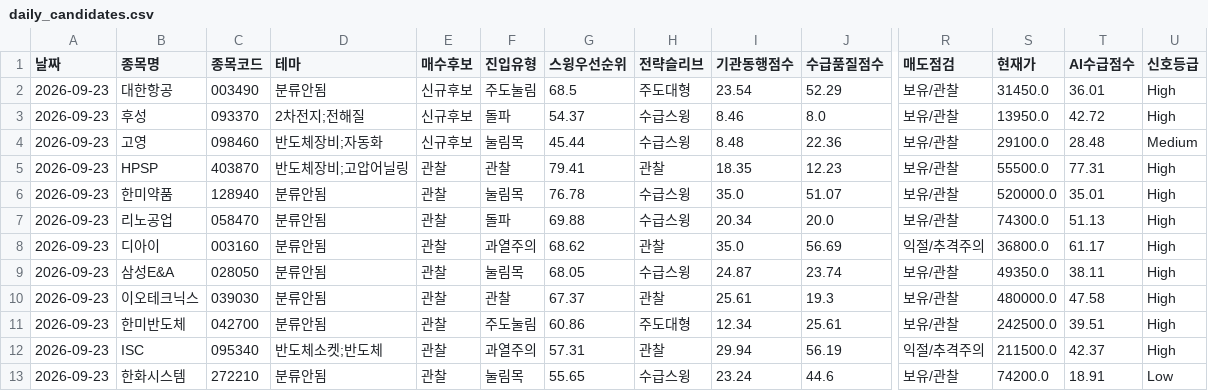
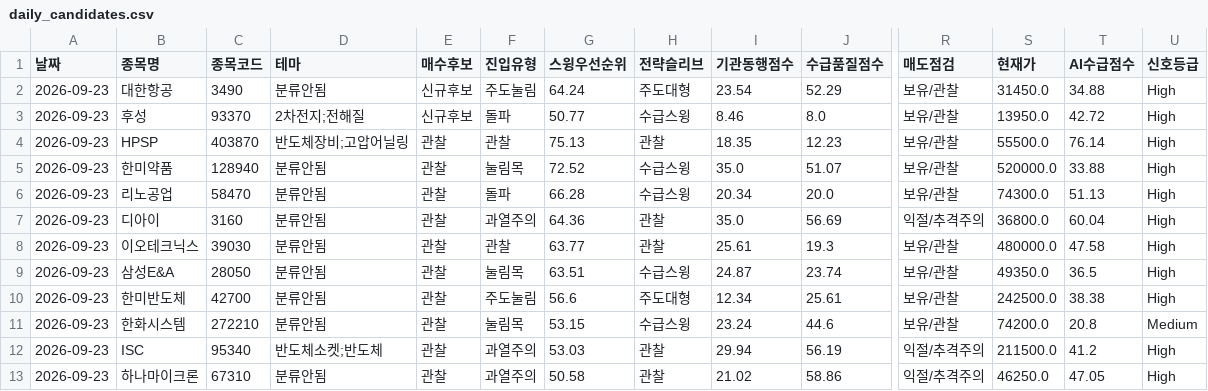
Before and after one commit to songyk544-ctrl/quant-bot, a CSV file: data/daily_candidates.csv, drawn as a sheet; only a part is shown, gaps mark what is left out; removed rows and columns are numbered as before the commit, all else as after; rows hold the shown columns only; the diff names each change by its address in the sheet, - before the commit and + after, or states it on an @@ line.

```diff
--- a/data/daily_candidates.csv
+++ b/data/daily_candidates.csv
-C2 (종목코드): 003490
+C2 (종목코드): 3490
-G2 (스윙우선순위): 68.5
+G2 (스윙우선순위): 64.24
-T2 (AI수급점수): 36.01
+T2 (AI수급점수): 34.88
-C3 (종목코드): 093370
+C3 (종목코드): 93370
-G3 (스윙우선순위): 54.37
+G3 (스윙우선순위): 50.77
-row 4: 2026-09-23 | 고영 | 098460 | 반도체장비;자동화 | 신규후보 | 눌림목 | 45.44 | 수급스윙 | 8.48 | 22.36 | 보유/관찰 | 29100.0 | 28.48 | Medium
-G4 (스윙우선순위): 79.41
+G4 (스윙우선순위): 75.13
-T4 (AI수급점수): 77.31
+T4 (AI수급점수): 76.14
-G5 (스윙우선순위): 76.78
+G5 (스윙우선순위): 72.52
-T5 (AI수급점수): 35.01
+T5 (AI수급점수): 33.88
-C6 (종목코드): 058470
+C6 (종목코드): 58470
-G6 (스윙우선순위): 69.88
+G6 (스윙우선순위): 66.28
-C7 (종목코드): 003160
+C7 (종목코드): 3160
-G7 (스윙우선순위): 68.62
+G7 (스윙우선순위): 64.36
-T7 (AI수급점수): 61.17
+T7 (AI수급점수): 60.04
-row 9: 2026-09-23 | 삼성E&A | 028050 | 분류안됨 | 관찰 | 눌림목 | 68.05 | 수급스윙 | 24.87 | 23.74 | 보유/관찰 | 49350.0 | 38.11 | High
-C8 (종목코드): 039030
+C8 (종목코드): 39030
-G8 (스윙우선순위): 67.37
+G8 (스윙우선순위): 63.77
+row 9: 2026-09-23 | 삼성E&A | 28050 | 분류안됨 | 관찰 | 눌림목 | 63.51 | 수급스윙 | 24.87 | 23.74 | 보유/관찰 | 49350.0 | 36.5 | High
-C10 (종목코드): 042700
+C10 (종목코드): 42700
-G10 (스윙우선순위): 60.86
+G10 (스윙우선순위): 56.6
-T10 (AI수급점수): 39.51
+T10 (AI수급점수): 38.38
-row 12: 2026-09-23 | ISC | 095340 | 반도체소켓;반도체 | 관찰 | 과열주의 | 57.31 | 관찰 | 29.94 | 56.19 | 익절/추격주의 | 211500.0 | 42.37 | High
-G11 (스윙우선순위): 55.65
+G11 (스윙우선순위): 53.15
-T11 (AI수급점수): 18.91
+T11 (AI수급점수): 20.8
-U11 (신호등급): Low
+U11 (신호등급): Medium
+row 12: 2026-09-23 | ISC | 95340 | 반도체소켓;반도체 | 관찰 | 과열주의 | 53.03 | 관찰 | 29.94 | 56.19 | 익절/추격주의 | 211500.0 | 41.2 | High
+row 13: 2026-09-23 | 하나마이크론 | 67310 | 분류안됨 | 관찰 | 과열주의 | 50.58 | 관찰 | 21.02 | 58.86 | 익절/추격주의 | 46250.0 | 47.05 | High
```
Also changed, not shown: data/data.csv, data/source_health.csv, 5 other files.
